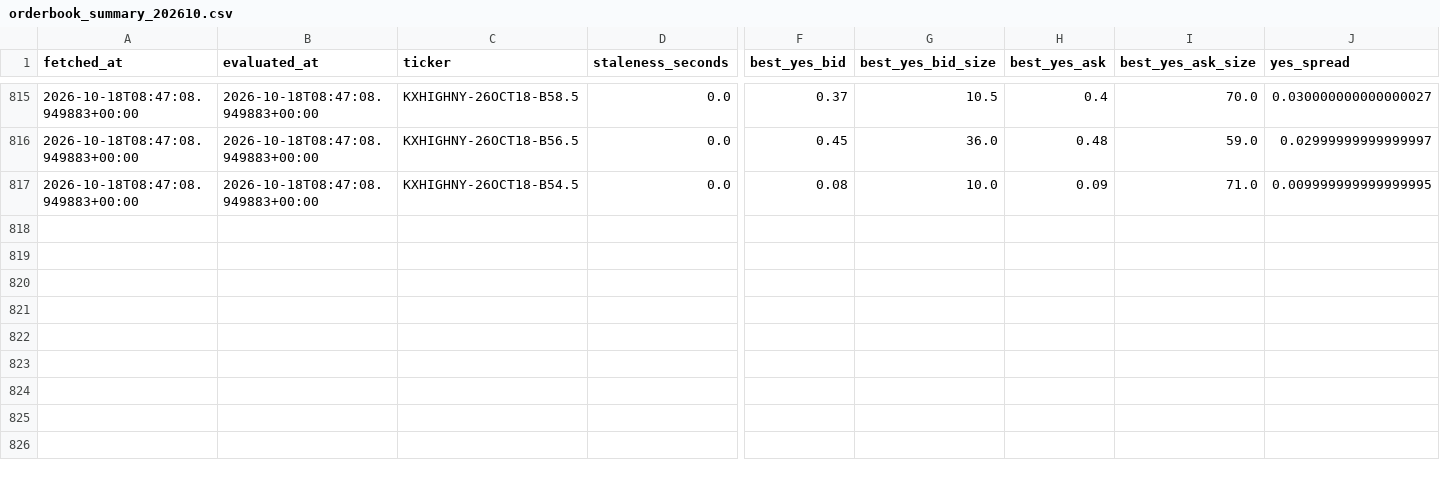
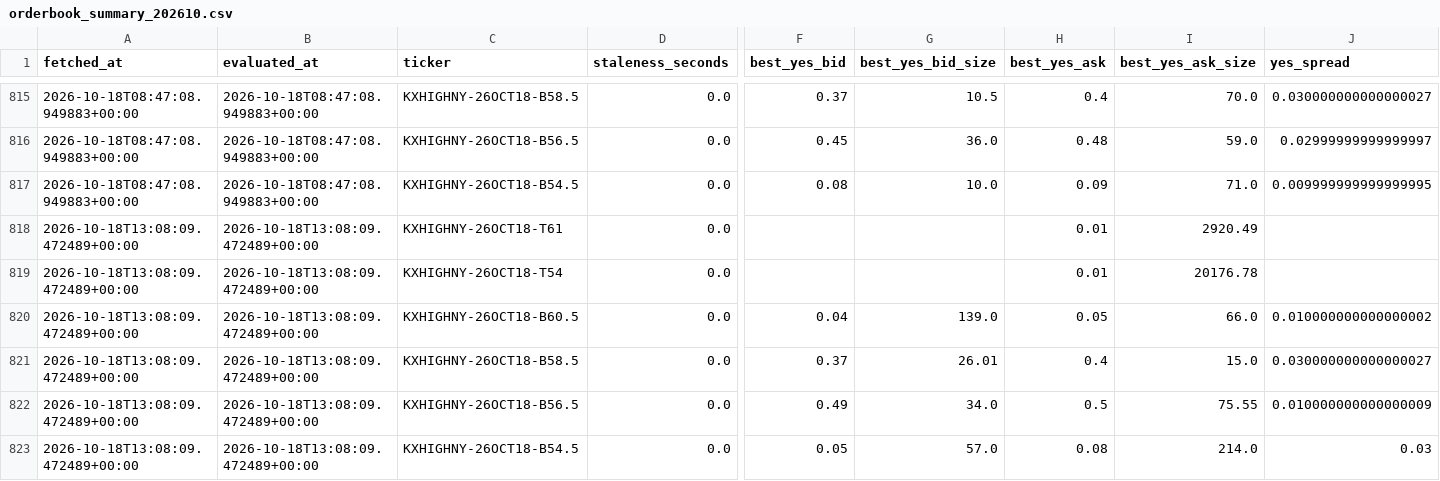
Before and after one commit to ericzzhang27-sys/Kalshi-Weather-Trading, a CSV file: data/raw/kalshi_orderbooks/orderbook_summary_202610.csv, drawn as a sheet; only a part is shown, gaps mark what is left out; rows hold the shown columns only; the diff names each change by its address in the sheet, - before the commit and + after, or states it on an @@ line.

```diff
--- a/data/raw/kalshi_orderbooks/orderbook_summary_202610.csv
+++ b/data/raw/kalshi_orderbooks/orderbook_summary_202610.csv
+row 818: 2026-10-18T13:08:09.472489+00:00 | 2026-10-18T13:08:09.472489+00:00 | KXHIGHNY-26OCT18-T61 | 0.0 |  |  | 0.01 | 2920.49
+row 819: 2026-10-18T13:08:09.472489+00:00 | 2026-10-18T13:08:09.472489+00:00 | KXHIGHNY-26OCT18-T54 | 0.0 |  |  | 0.01 | 20176.78
+row 820: 2026-10-18T13:08:09.472489+00:00 | 2026-10-18T13:08:09.472489+00:00 | KXHIGHNY-26OCT18-B60.5 | 0.0 | 0.04 | 139.0 | 0.05 | 66.0 | 0.010000000000000002
+row 821: 2026-10-18T13:08:09.472489+00:00 | 2026-10-18T13:08:09.472489+00:00 | KXHIGHNY-26OCT18-B58.5 | 0.0 | 0.37 | 26.01 | 0.4 | 15.0 | 0.030000000000000027
+row 822: 2026-10-18T13:08:09.472489+00:00 | 2026-10-18T13:08:09.472489+00:00 | KXHIGHNY-26OCT18-B56.5 | 0.0 | 0.49 | 34.0 | 0.5 | 75.55 | 0.010000000000000009
+row 823: 2026-10-18T13:08:09.472489+00:00 | 2026-10-18T13:08:09.472489+00:00 | KXHIGHNY-26OCT18-B54.5 | 0.0 | 0.05 | 57.0 | 0.08 | 214.0 | 0.03
```
Also changed, not shown: data/raw/kalshi_orderbooks/scrape_log.csv, 4 other files.
